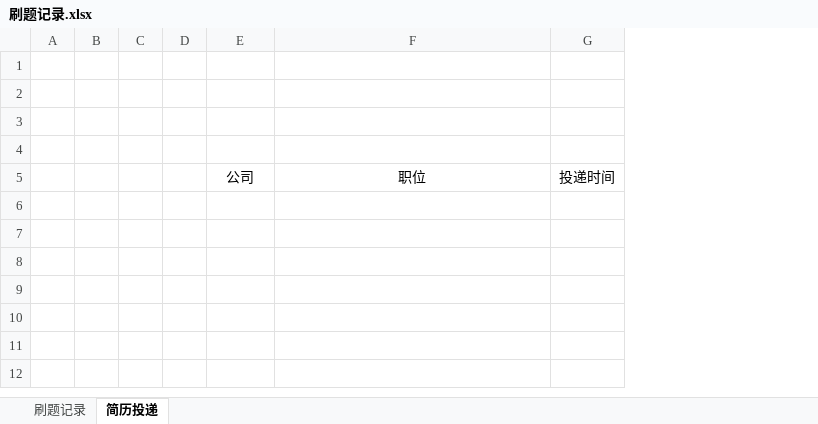
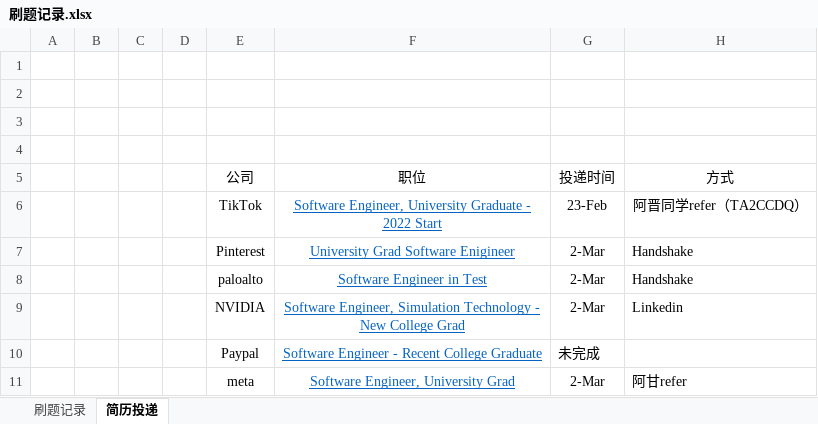
Before and after one commit to weihe13/Lee_code, an Excel workbook: 刷题记录.xlsx, sheet 简历投递, drawn as a sheet; values as stored, in another font and other column widths than the file's, no borders; the diff names each change by its address in the sheet, - before the commit and + after, or states it on an @@ line.

```diff
--- a/刷题记录.xlsx (sheet 简历投递)
+++ b/刷题记录.xlsx (sheet 简历投递)
+column H (方式), empty
+row 6:  |  |  |  | TikTok | Software Engineer, University Graduate - 2022 Start | 23-Feb | 阿晋同学refer（TA2CCDQ）
+row 7:  |  |  |  | Pinterest | University Grad Software Enigineer | 2-Mar | Handshake
+row 8:  |  |  |  | paloalto | Software Engineer in Test | 2-Mar | Handshake
+row 9:  |  |  |  | NVIDIA | Software Engineer, Simulation Technology - New College Grad | 2-Mar | Linkedin
+row 10:  |  |  |  | Paypal | Software Engineer - Recent College Graduate | 未完成
+row 11:  |  |  |  | meta | Software Engineer, University Grad | 2-Mar | 阿甘refer
```
Also changed, not shown: sheet 刷题记录, 13 other files.
